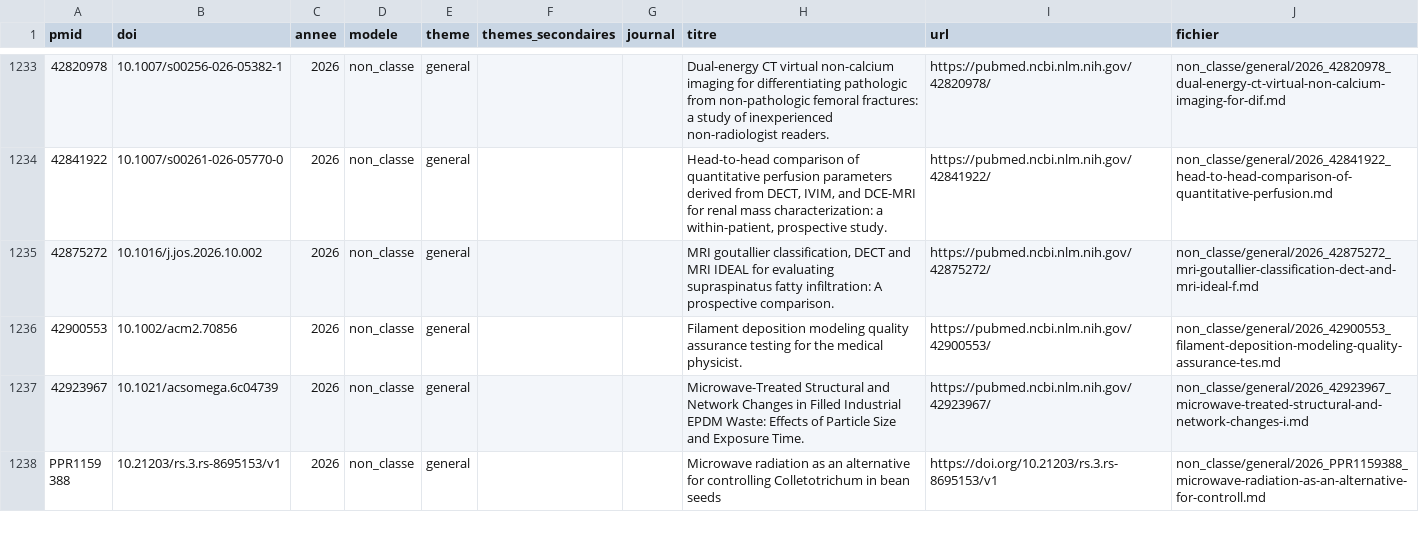
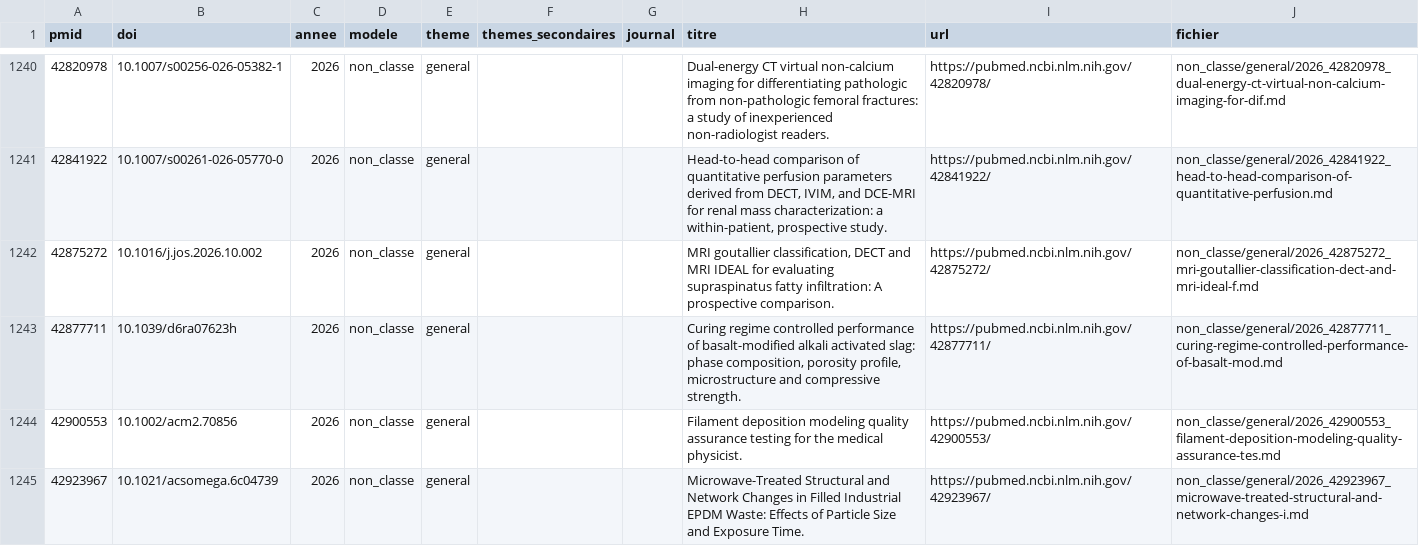
Before and after one commit to Bobk-sci/RF-discovery, a CSV file: rf-discovery/articles/index.csv, drawn as a sheet; only a part is shown, gaps mark what is left out; the shorter side is filled out with more unchanged rows; the diff covers the shown part only; the diff names each change by its address in the sheet, - before the commit and + after, or states it on an @@ line.

```diff
--- a/rf-discovery/articles/index.csv
+++ b/rf-discovery/articles/index.csv
+row 1243: 42877711 | 10.1039/d6ra07623h | 2026 | non_classe | general |  |  | Curing regime controlled performance of basalt-modified alkali activated slag: phase composition, porosity profile, microstructure and compressive strength. | https://pubmed.ncbi.nlm.nih.gov/42877711/ | non_classe/general/2026_42877711_curing-regime-controlled-performance-of-basalt-mod.md
```
Also changed, not shown: 10 added rows elsewhere in this file, 22 other files.
